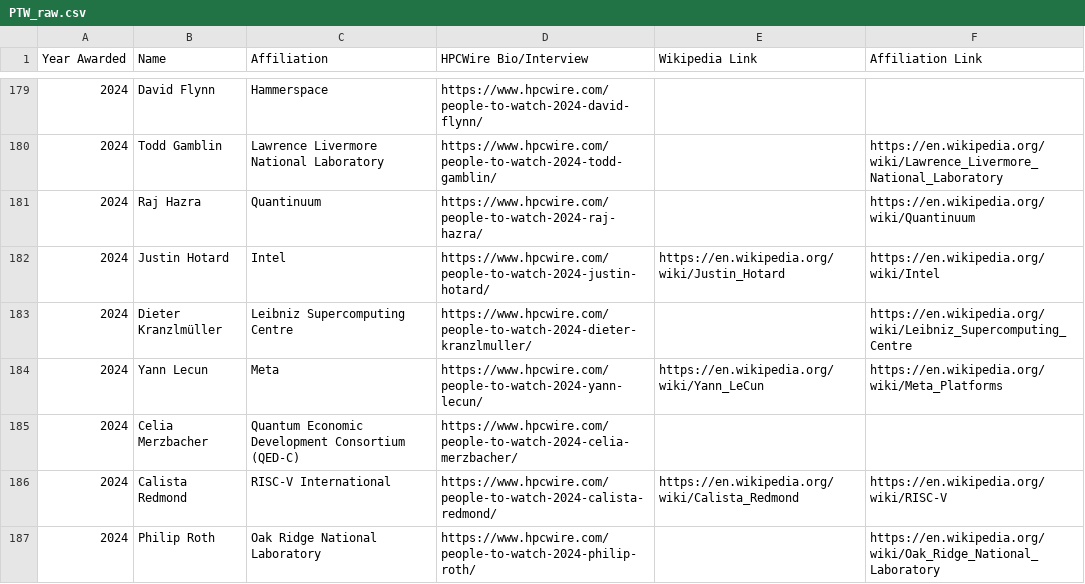
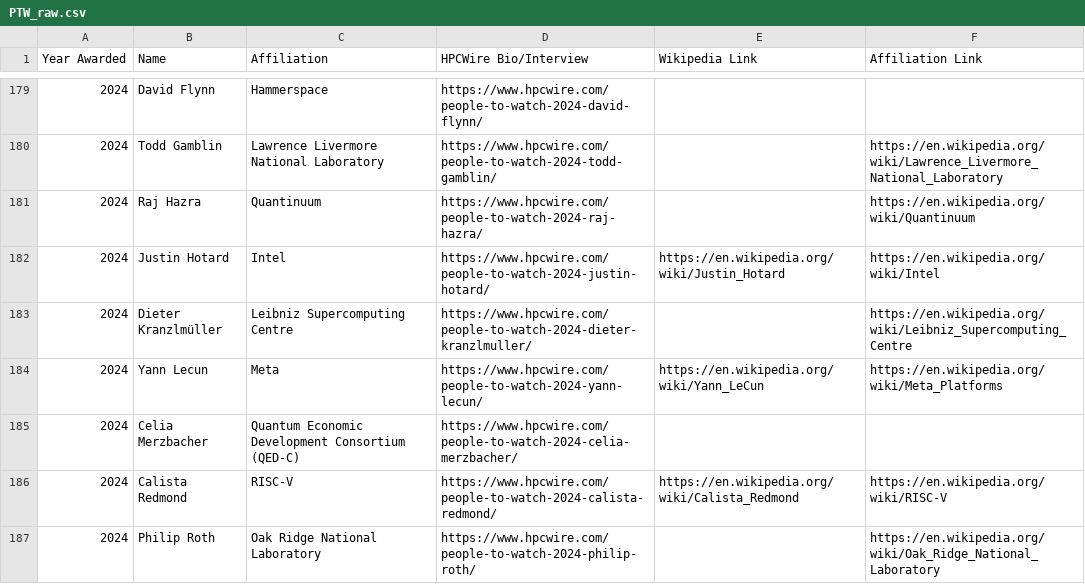
Before and after one commit to Sam-Bieberich/HPCWire_People_to_Watch_raw_data, a CSV file: PTW_raw.csv, drawn as a sheet; only a part is shown, gaps mark what is left out; the diff covers the shown part only.

Commit message:
Update data for HPCWire People to Watch annual list through 2026

```diff
--- a/PTW_raw.csv
+++ b/PTW_raw.csv
@@ -185,3 +185,3 @@ Year Awarded,Name,Affiliation,HPCWire Bio/Interview,Wikipedia Link,Affiliation L
 2024,Celia Merzbacher,Quantum Economic Development Consortium (QED-C),https://www.hpcwire.com/people-to-watch-2024-celia-merzbacher/,,
-2024,Calista Redmond,RISC-V International,https://www.hpcwire.com/people-to-watch-2024-calista-redmond/,https://en.wikipedia.org/wiki/Calista_Redmond,https://en.wikipedia.org/wiki/RISC-V
+2024,Calista Redmond,RISC-V,https://www.hpcwire.com/people-to-watch-2024-calista-redmond/,https://en.wikipedia.org/wiki/Calista_Redmond,https://en.wikipedia.org/wiki/RISC-V
 2024,Philip Roth,Oak Ridge National Laboratory,https://www.hpcwire.com/people-to-watch-2024-philip-roth/,,https://en.wikipedia.org/wiki/Oak_Ridge_National_Laboratory
```
Also changed, not shown: 5 edited cells elsewhere in this file, 1 other file.
